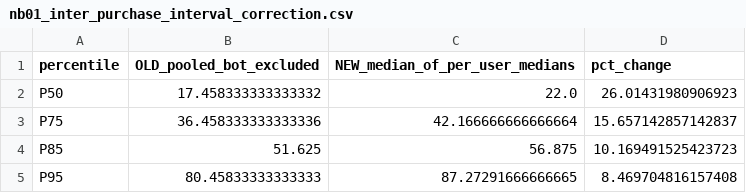
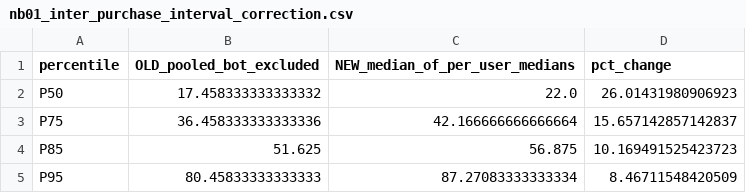
Before and after one commit to Harsh-jain12/eternal-product-analytics, a CSV file: outputs/tables/nb01_inter_purchase_interval_correction.csv, drawn as a sheet.

```diff
--- a/outputs/tables/nb01_inter_purchase_interval_correction.csv
+++ b/outputs/tables/nb01_inter_purchase_interval_correction.csv
@@ -4,2 +4,2 @@ P75,36.458333333333336,42.166666666666664,15.657142857142837
 P85,51.625,56.875,10.169491525423723
-P95,80.45833333333333,87.27291666666665,8.469704816157408
+P95,80.45833333333333,87.27083333333334,8.46711548420509
```
Also changed, not shown: outputs/tables/excluded_bot_users.csv, outputs/tables/lifecycle_rates.csv, 16 other files.
